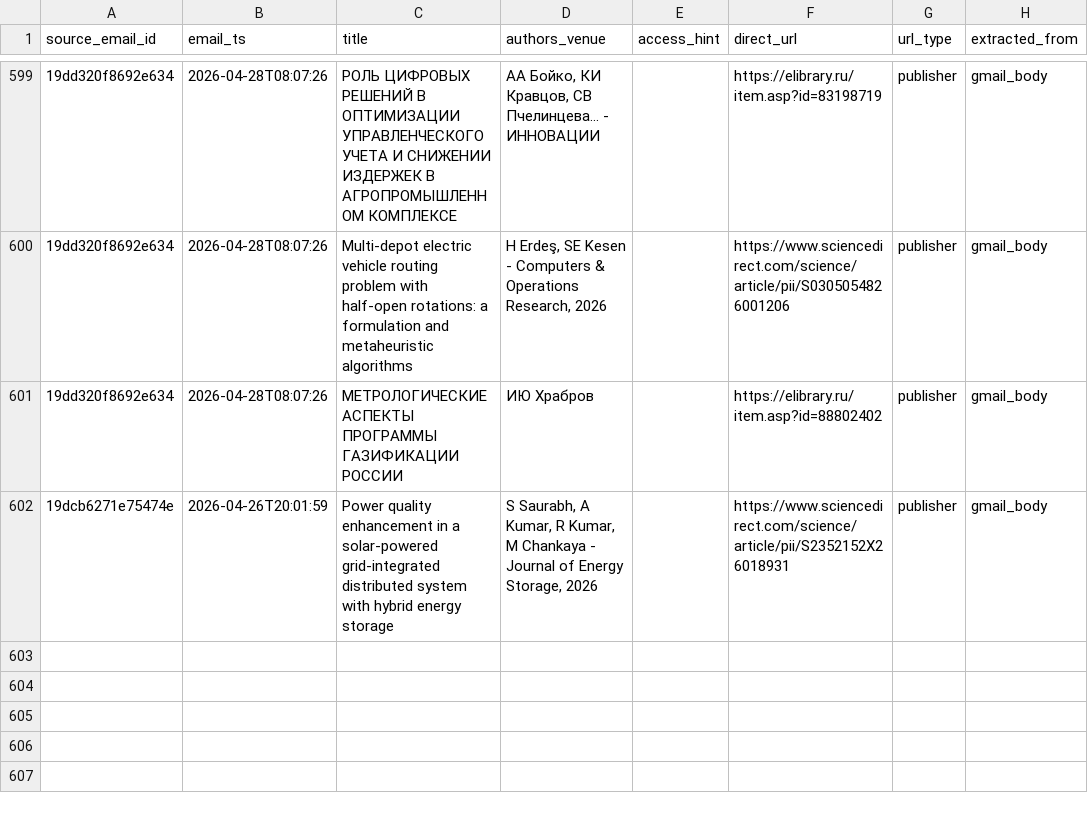
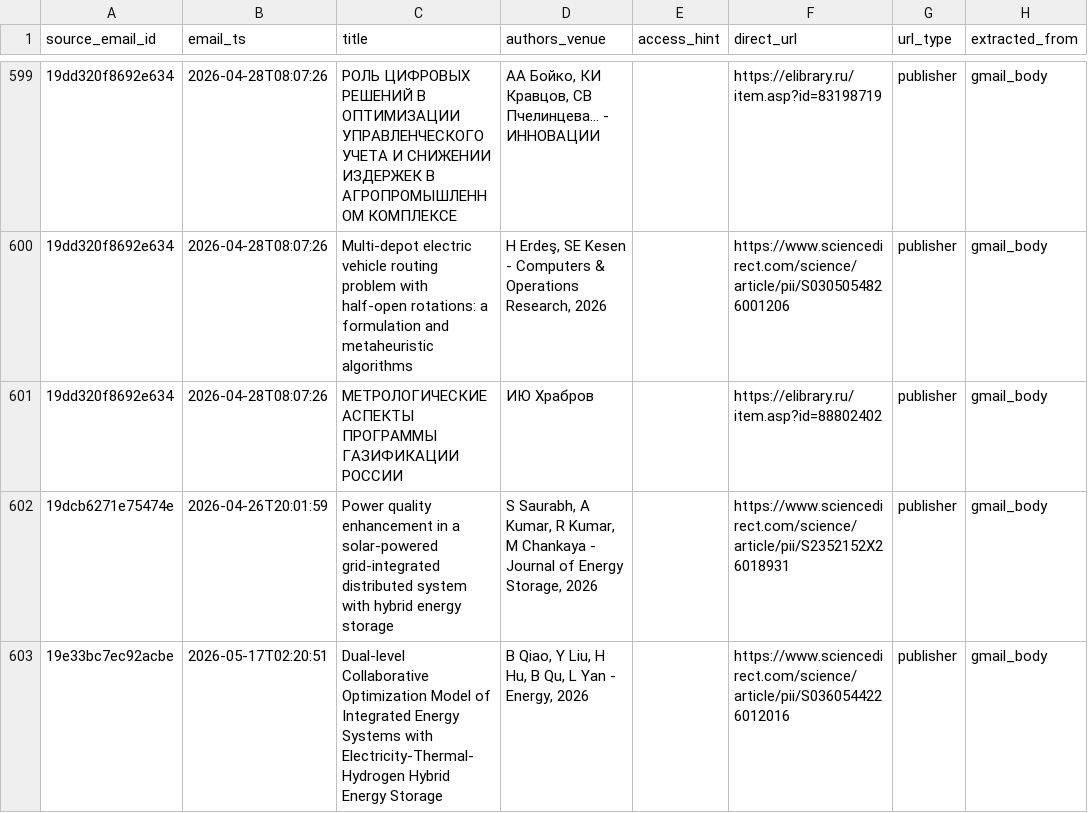
Before and after one commit to oleslav24/Adaptive-control-of-heterogeneous-distributed-computing-systems, a CSV file: data/literature/google_scholar_alert_urls_current.csv, drawn as a sheet; only a part is shown, gaps mark what is left out; the diff names each change by its address in the sheet, - before the commit and + after, or states it on an @@ line.

Commit message:
Data: update Google Scholar literature RAG dataset

```diff
--- a/data/literature/google_scholar_alert_urls_current.csv
+++ b/data/literature/google_scholar_alert_urls_current.csv
+row 603: 19e33bc7ec92acbe | 2026-05-17T02:20:51 | Dual-level Collaborative Optimization Model of Integrated Energy Systems with Electricity-Thermal-Hydrogen Hybrid Energy Storage | B Qiao, Y Liu, H Hu, B Qu, L Yan - Energy, 2026 |  | https://www.sciencedirect.com/science/article/pii/S0360544226012016 | publisher | gmail_body
```
Also changed, not shown: data/literature/google_scholar_articles_deduped.csv, 5 other files.
